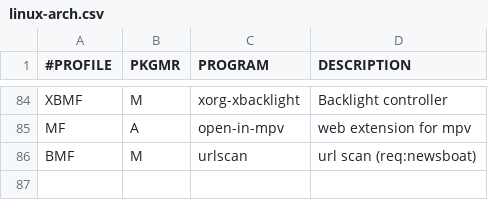
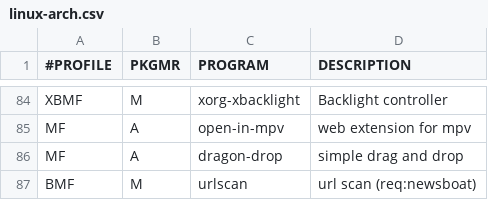
Before and after one commit to romariorobby/dotfiles, a CSV file: prog/linux-arch.csv, drawn as a sheet; only a part is shown, gaps mark what is left out; the diff names each change by its address in the sheet, - before the commit and + after, or states it on an @@ line.

Commit message:
lf: add dragon-drop

```diff
--- a/prog/linux-arch.csv
+++ b/prog/linux-arch.csv
+row 86: MF | A | dragon-drop | simple drag and drop
```
Also changed, not shown: 1 other file.
